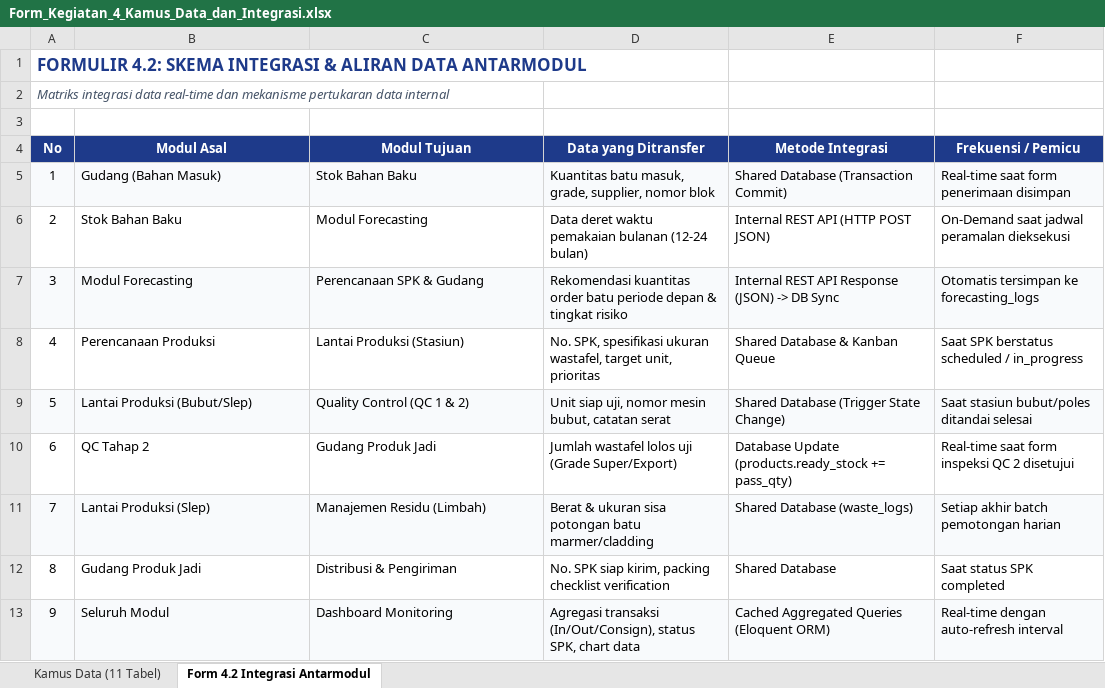
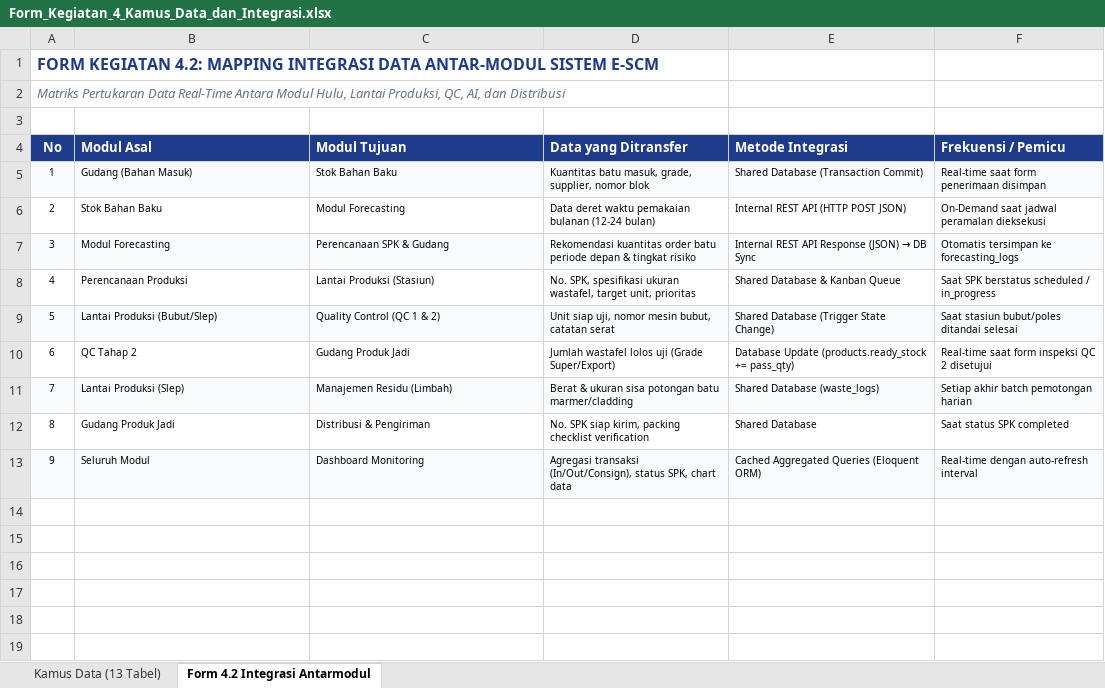
Before and after one commit to Vinxy-id/web-scm-marmer, an Excel workbook: Docs/laporan_kegiatan/Form_Kegiatan_4_Kamus_Data_dan_Integrasi.xlsx, sheet Form 4.2 Integrasi Antarmodul, drawn as a sheet; values as stored, in another font and other column widths than the file's, no borders; the diff names each change by its address in the sheet, - before the commit and + after, or states it on an @@ line.

```diff
--- a/Docs/laporan_kegiatan/Form_Kegiatan_4_Kamus_Data_dan_Integrasi.xlsx (sheet Form 4.2 Integrasi Antarmodul)
+++ b/Docs/laporan_kegiatan/Form_Kegiatan_4_Kamus_Data_dan_Integrasi.xlsx (sheet Form 4.2 Integrasi Antarmodul)
-sheet tab: Kamus Data (11 Tabel)
+sheet tab: Kamus Data (13 Tabel)
-A1 (No): FORMULIR 4.2: SKEMA INTEGRASI & ALIRAN DATA ANTARMODUL
+A1 (No): FORM KEGIATAN 4.2: MAPPING INTEGRASI DATA ANTAR-MODUL SISTEM E-SCM
@@ A1 text size: smaller @@
-A2 (No): Matriks integrasi data real-time dan mekanisme pertukaran data internal
+A2 (No): Matriks Pertukaran Data Real-Time Antara Modul Hulu, Lantai Produksi, QC, AI, dan Distribusi
-A2 text colour: #475569
+A2 text colour: #64748B
-B4:F4 alignment: center
+B4:F4 alignment: left
@@ A5:F13 text size: smaller @@
@@ E7 (Metode Integrasi): Internal REST API Response (JSON) -> DB Sync → Internal REST API Response (JSON) → DB Sync @@
```
Also changed, not shown: sheet Kamus Data (13 Tabel), 5 other files.
